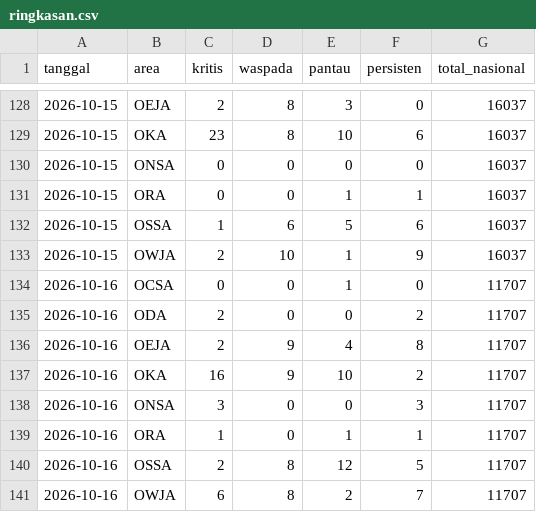
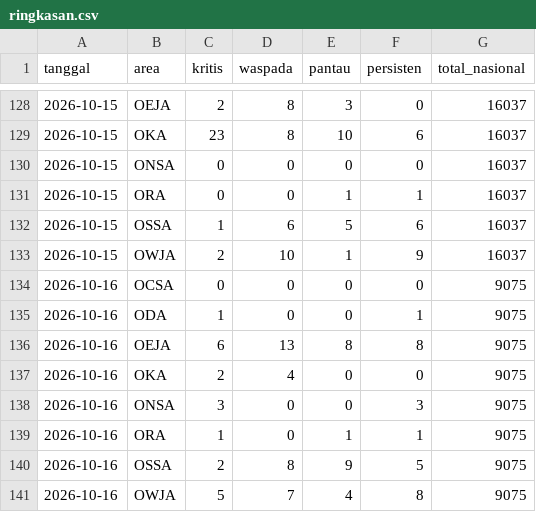
Before and after one commit to safetylineStream/safetylineStream-Dashboard-Pantauan-Lingkungan-Area-Kerja-Pertagas, a CSV file: data/history/ringkasan.csv, drawn as a sheet; only a part is shown, gaps mark what is left out.

```diff
--- a/data/history/ringkasan.csv
+++ b/data/history/ringkasan.csv
@@ -133,9 +133,9 @@ tanggal,area,kritis,waspada,pantau,persisten,total_nasional
 2026-10-15,OWJA,2,10,1,9,16037
-2026-10-16,OCSA,0,0,1,0,11707
-2026-10-16,ODA,2,0,0,2,11707
-2026-10-16,OEJA,2,9,4,8,11707
-2026-10-16,OKA,16,9,10,2,11707
-2026-10-16,ONSA,3,0,0,3,11707
-2026-10-16,ORA,1,0,1,1,11707
-2026-10-16,OSSA,2,8,12,5,11707
-2026-10-16,OWJA,6,8,2,7,11707
+2026-10-16,OCSA,0,0,0,0,9075
+2026-10-16,ODA,1,0,0,1,9075
+2026-10-16,OEJA,6,13,8,8,9075
+2026-10-16,OKA,2,4,0,0,9075
+2026-10-16,ONSA,3,0,0,3,9075
+2026-10-16,ORA,1,0,1,1,9075
+2026-10-16,OSSA,2,8,9,5,9075
+2026-10-16,OWJA,5,7,4,8,9075
```
Also changed, not shown: 3 other files.
